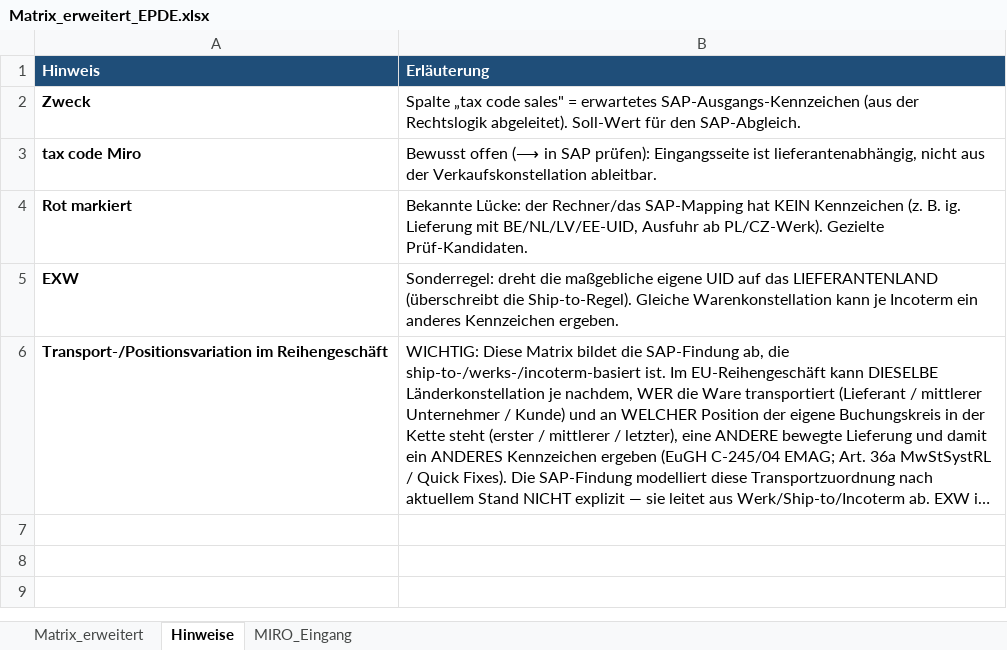
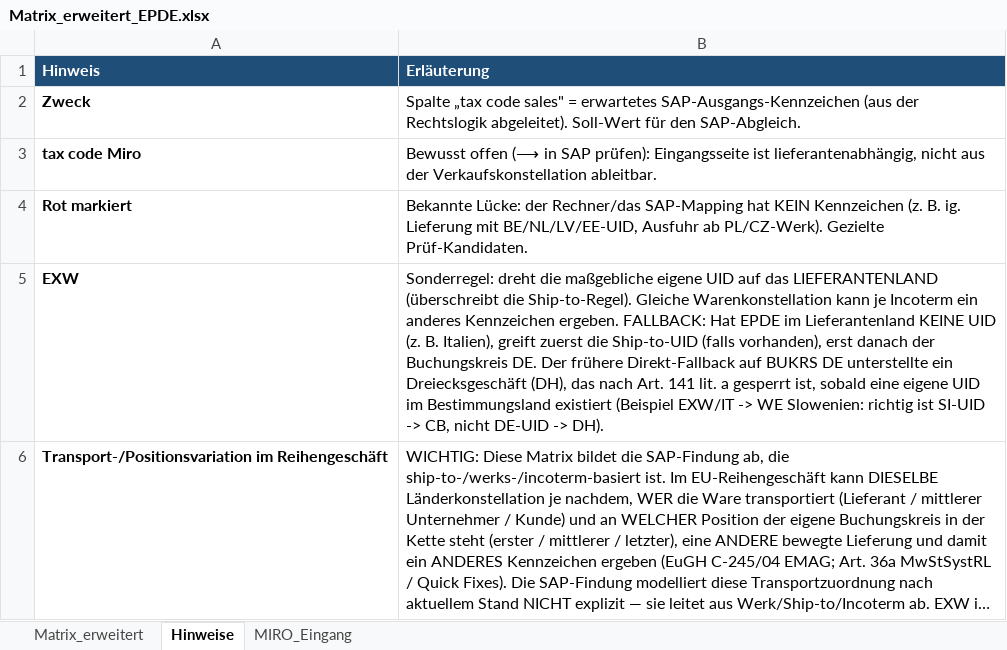
Before and after one commit to ieeks/eu-vat-reihengeschaeftrechner, an Excel workbook: vat-knowledge/plants_abroad/Matrix_erweitert_EPDE.xlsx, sheet Hinweise, drawn as a sheet; long unchanged cells end in …; values as stored, in another font and other column widths than the file's, no borders; the diff names each change by its address in the sheet, - before the commit and + after, or states it on an @@ line.

```diff
--- a/vat-knowledge/plants_abroad/Matrix_erweitert_EPDE.xlsx (sheet Hinweise)
+++ b/vat-knowledge/plants_abroad/Matrix_erweitert_EPDE.xlsx (sheet Hinweise)
-B5 (Erläuterung): …Kennzeichen ergeben.
+B5 (Erläuterung): …Kennzeichen ergeben. FALLBACK: Hat EPDE im Lieferantenland KEINE UID (z. B. Italien), greift zuerst die Ship-to-UID (falls vorhanden), erst danach der Buchungskreis DE. Der frühere Direkt-Fallback auf BUKRS DE unterstellte ein Dreiecksgeschäft (DH), das nach Art. 141 lit. a gesperrt ist, sobald eine eigene UID im Bestimmungsland existiert (Beispiel EXW/IT -> WE Slowenien: richtig ist SI-UID -> CB, nicht DE-UID -> DH).
```
Also changed, not shown: sheet MIRO_Eingang, sheet Matrix_erweitert, 3 other files.
